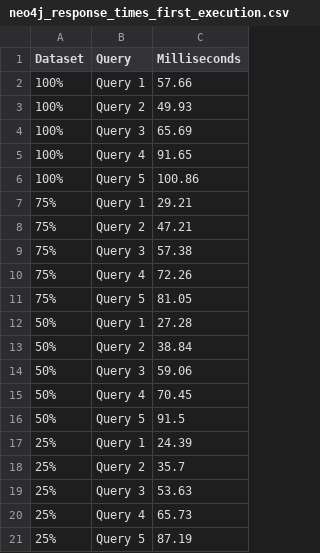
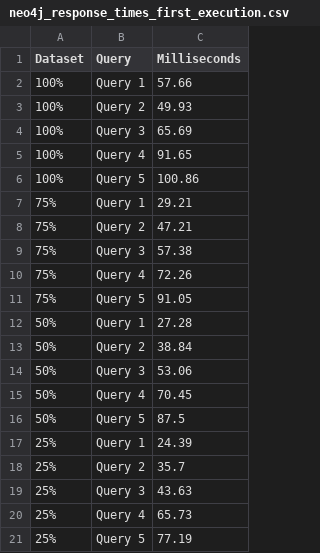
Before and after one commit to davide-ferrara/basex-neo4j-benchmark, a CSV file: neo4j/res/neo4j_response_times_first_execution.csv, drawn as a sheet.

```diff
--- a/neo4j/res/neo4j_response_times_first_execution.csv
+++ b/neo4j/res/neo4j_response_times_first_execution.csv
@@ -10,12 +10,12 @@ Dataset,Query,Milliseconds
 75%,Query 4,72.26
-75%,Query 5,81.05
+75%,Query 5,91.05
 50%,Query 1,27.28
 50%,Query 2,38.84
-50%,Query 3,59.06
+50%,Query 3,53.06
 50%,Query 4,70.45
-50%,Query 5,91.5
+50%,Query 5,87.5
 25%,Query 1,24.39
 25%,Query 2,35.7
-25%,Query 3,53.63
+25%,Query 3,43.63
 25%,Query 4,65.73
-25%,Query 5,87.19
+25%,Query 5,77.19
```
Also changed, not shown: 2 other files.
